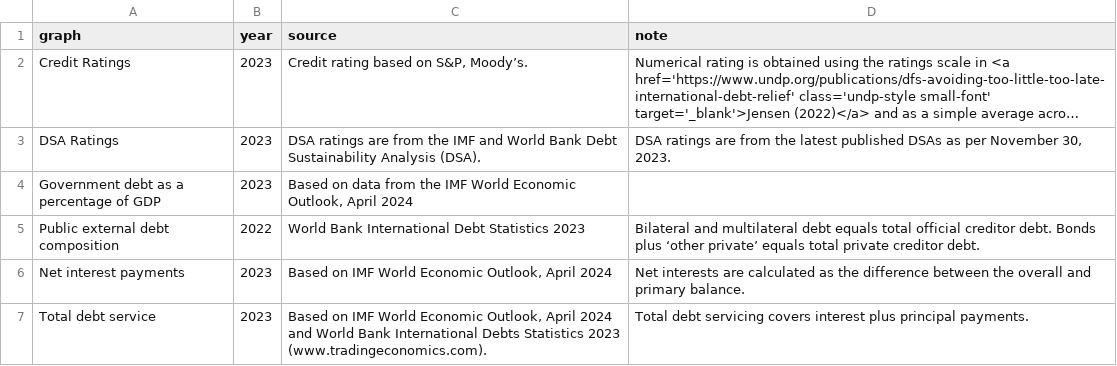
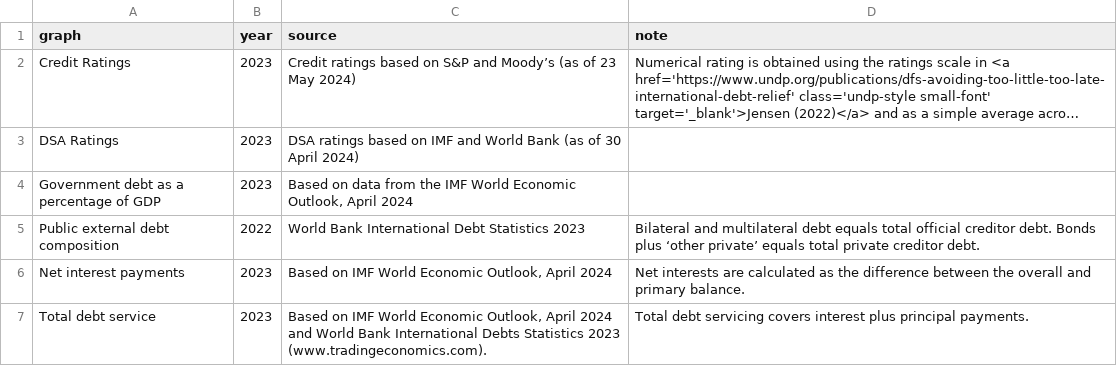
Before and after one commit to UNDP-Data/dv-debt-all-data-repo, a CSV file: countries1/countries-sources.csv, drawn as a sheet; long unchanged cells end in …; the diff names each change by its address in the sheet, - before the commit and + after, or states it on an @@ line.

Commit message:
updated countries sources and removed old files

```diff
--- a/countries1/countries-sources.csv
+++ b/countries1/countries-sources.csv
-C2 (source): Credit rating based on S&P, Moody’s.
+C2 (source): Credit ratings based on S&P and Moody’s (as of 23 May 2024)
-C3 (source): DSA ratings are from the IMF and World Bank Debt Sustainability Analysis (DSA).
+C3 (source): DSA ratings based on IMF and World Bank (as of 30 April 2024)
-D3 (note): DSA ratings are from the latest published DSAs as per November 30, 2023.
+D3 (note): (empty)
```
Also changed, not shown: 17 other files.
